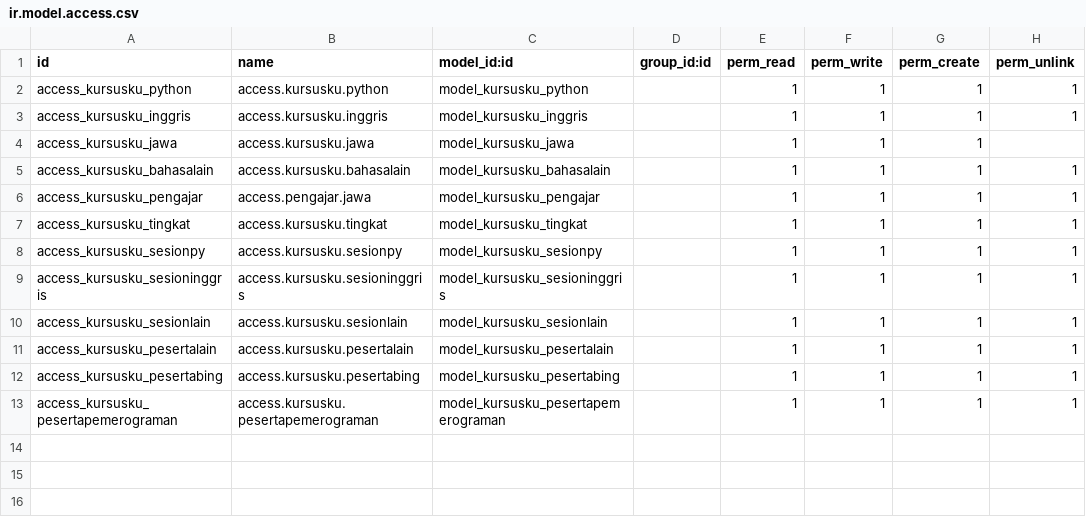
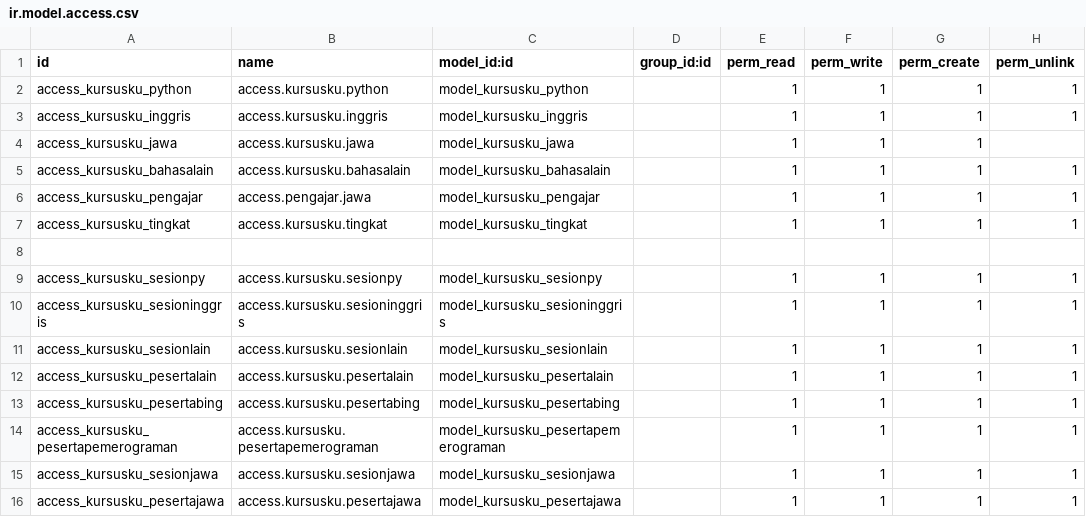
Before and after one commit to Hendrasetyawan1945/odoo-latihan-HM01, a CSV file: addonskursus/kursusku/security/ir.model.access.csv, drawn as a sheet.

```diff
--- a/addonskursus/kursusku/security/ir.model.access.csv
+++ b/addonskursus/kursusku/security/ir.model.access.csv
@@ -7,2 +7,3 @@ access_kursusku_pengajar,access.pengajar.jawa,model_kursusku_pengajar,,1,1,1,1
 access_kursusku_tingkat,access.kursusku.tingkat,model_kursusku_tingkat,,1,1,1,1
+
 access_kursusku_sesionpy,access.kursusku.sesionpy,model_kursusku_sesionpy,,1,1,1,1
@@ -13 +14,3 @@ access_kursusku_pesertabing,access.kursusku.pesertabing,model_kursusku_pesertabi
 access_kursusku_pesertapemerograman,access.kursusku.pesertapemerograman,model_kursusku_pesertapemerograman,,1,1,1,1
+access_kursusku_sesionjawa,access.kursusku.sesionjawa,model_kursusku_sesionjawa,,1,1,1,1
+access_kursusku_pesertajawa,access.kursusku.pesertajawa,model_kursusku_pesertajawa,,1,1,1,1
```
Also changed, not shown: 9 other files.
